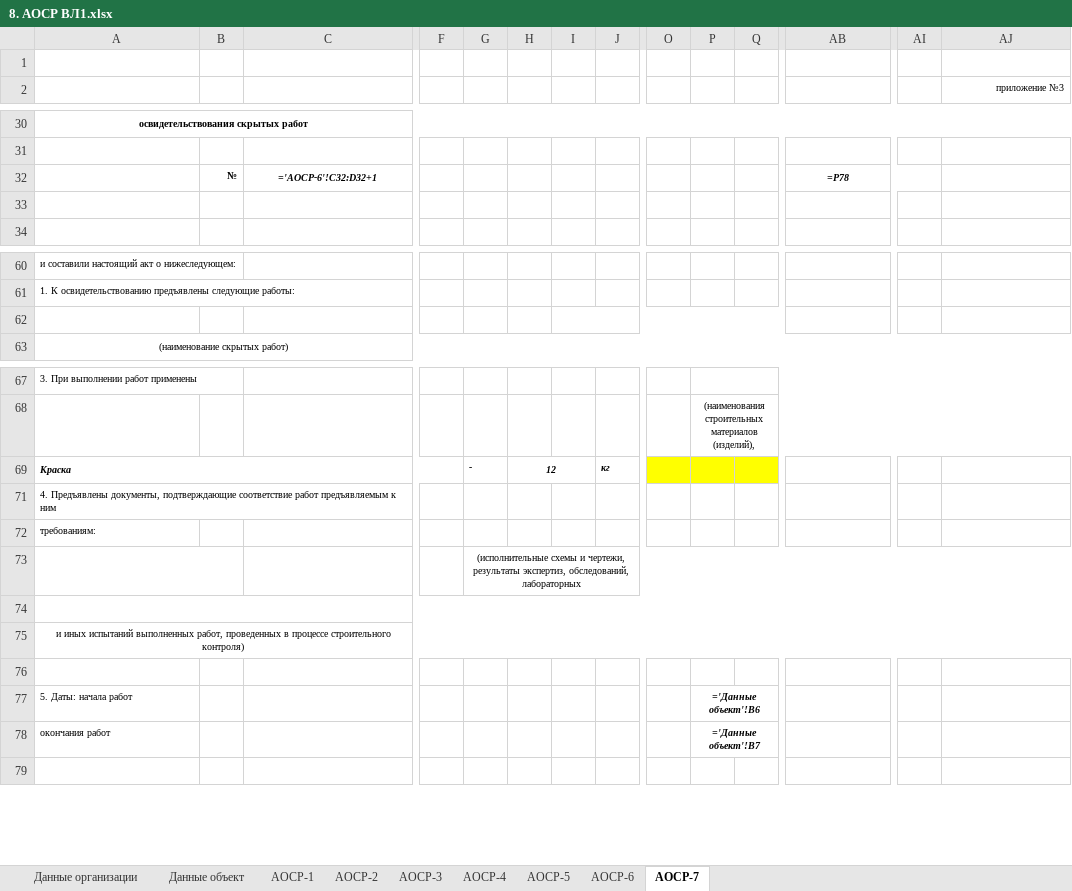
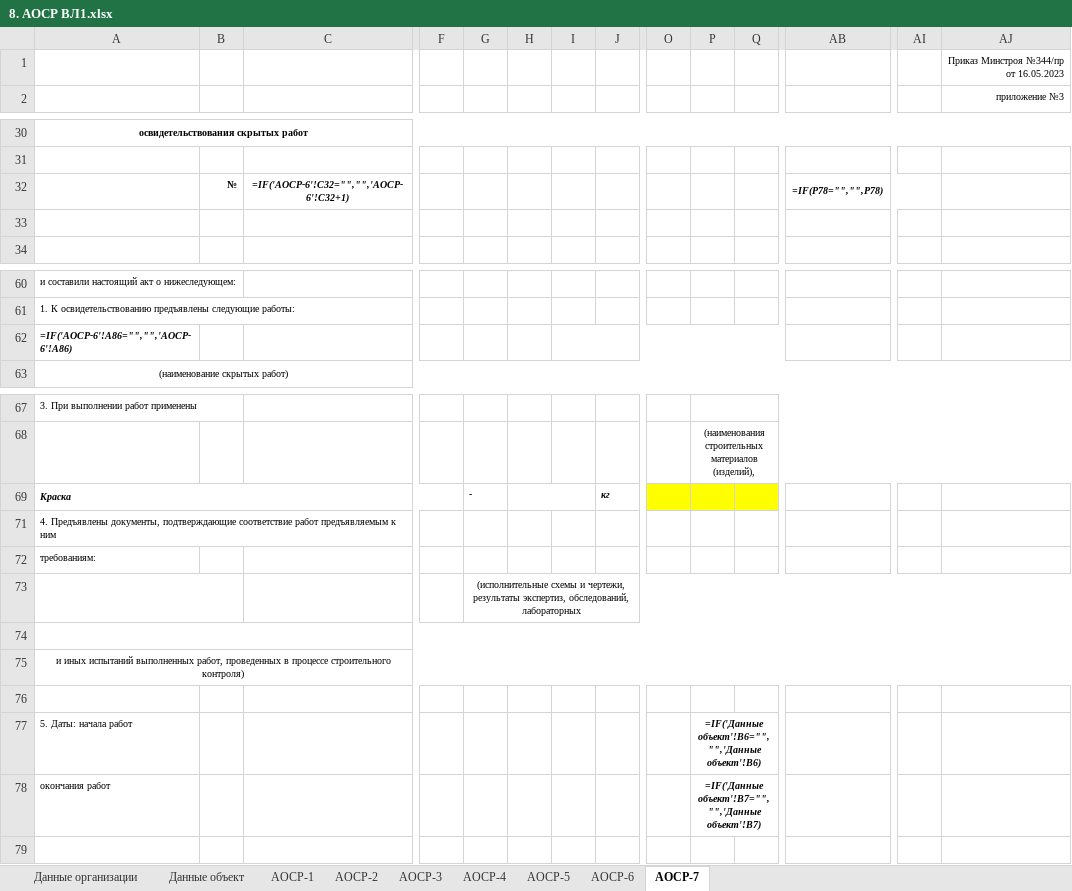
Before and after one commit to stepsharpnew/energo_PVO, an Excel workbook: templates/approved/8. АОСР ВЛ1.xlsx, sheet АОСР-7, drawn as a sheet; only a part is shown, gaps mark what is left out; values as stored, in another font and other column widths than the file's, no borders; formulas without a stored value are shown as written; removed rows and columns are numbered as before the commit, all else as after; rows hold the shown columns only; the diff names each change by its address in the sheet, - before the commit and + after, or states it on an @@ line.

```diff
--- a/templates/approved/8. АОСР ВЛ1.xlsx (sheet АОСР-7)
+++ b/templates/approved/8. АОСР ВЛ1.xlsx (sheet АОСР-7)
-AJ1: (empty)
+AJ1: Приказ Минстроя №344/пр от 16.05.2023
-row 32:  | № | ='АОСР-6'!C32:D32+1 |  |  |  |  |  |  |  |  | =P78
+row 32:  | № | =IF('АОСР-6'!C32="","",'АОСР-6'!C32+1) |  |  |  |  |  |  |  |  | =IF(P78="","",P78)
-A62: (empty)
+A62: =IF('АОСР-6'!A86="","",'АОСР-6'!A86)
-H69: 12
+H69: (empty)
-P77: ='Данные объект'!B6
+P77: =IF('Данные объект'!B6="","",'Данные объект'!B6)
-P78: ='Данные объект'!B7
+P78: =IF('Данные объект'!B7="","",'Данные объект'!B7)
```
Also changed, not shown: sheet АОСР-4, sheet АОСР-2, sheet АОСР-5, sheet АОСР-6, sheet АОСР-3, sheet АОСР-1, formulas that keep their value, hidden cells, 11 other files.
